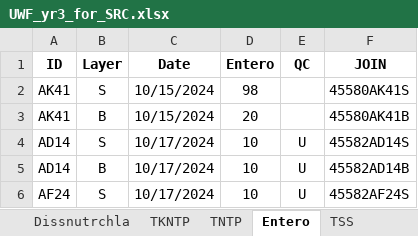
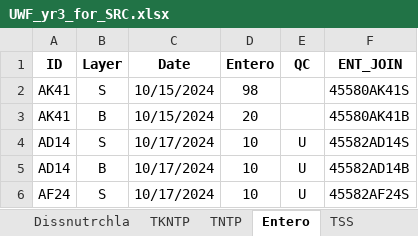
Before and after one commit to mfazio-hub/wqx-data-upload-tool, an Excel workbook: data/UWF_yr3_for_SRC.xlsx, sheet Entero, drawn as a sheet; only a part is shown; values as stored, in another font and other column widths than the file's, no borders; the diff names each change by its address in the sheet, - before the commit and + after, or states it on an @@ line.

```diff
--- a/data/UWF_yr3_for_SRC.xlsx (sheet Entero)
+++ b/data/UWF_yr3_for_SRC.xlsx (sheet Entero)
-F1: JOIN
+F1: ENT_JOIN
```
Also changed, not shown: sheet TNTP, sheet TKNTP, sheet TSS, sheet Dissnutrchla, data/uwf_yr3_analysis_dates.xlsx, 4 other files.
